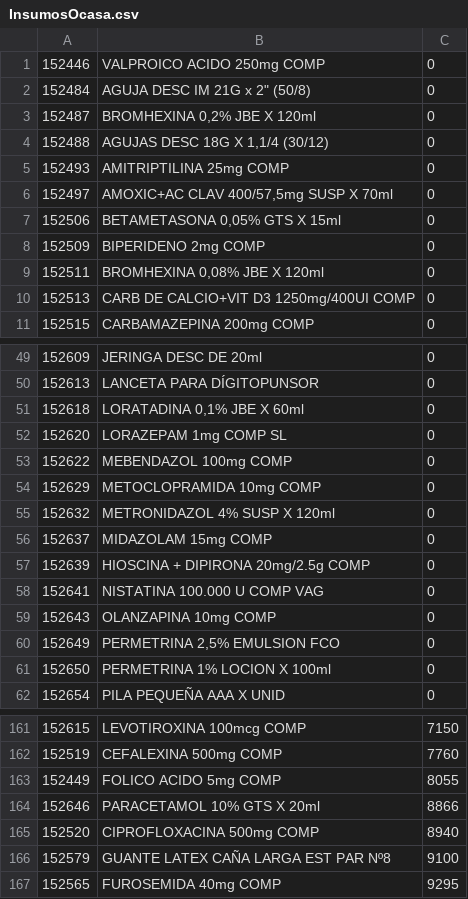
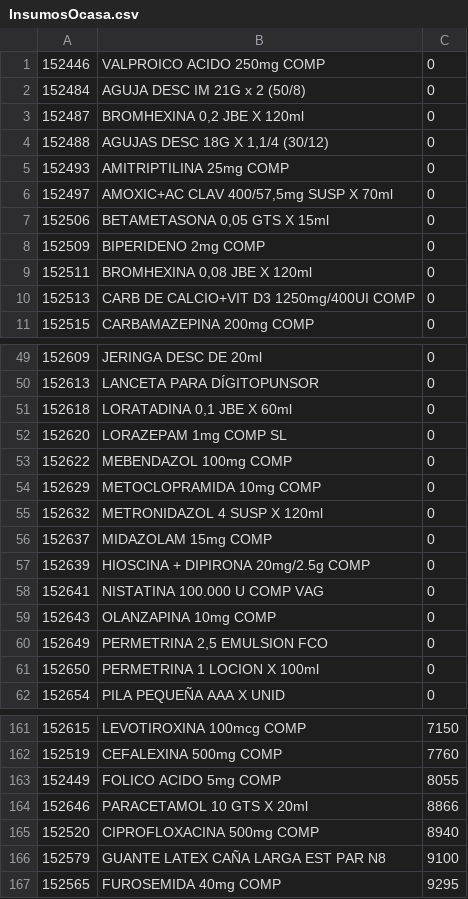
Before and after one commit to agusvarela/SIAH, a CSV file: SIAH/UploadedFiles/InsumosOcasa.csv, drawn as a sheet; only a part is shown, gaps mark what is left out; the diff covers the shown part only.

Commit message:
Ultimos retoques a control Stock
Problema al exportar en excel con el listado de insumos que nos dio el de OCASA, me tira un error raro despues lo veo.

```diff
--- a/SIAH/UploadedFiles/InsumosOcasa.csv
+++ b/SIAH/UploadedFiles/InsumosOcasa.csv
@@ -1,4 +1,4 @@
 152446;VALPROICO ACIDO 250mg COMP;0
-152484;"AGUJA DESC IM 21G x 2"" (50/8)";0
-152487;BROMHEXINA 0,2% JBE X 120ml;0
+152484;AGUJA DESC IM 21G x 2 (50/8);0
+152487;BROMHEXINA 0,2 JBE X 120ml;0
 152488;AGUJAS DESC 18G X 1,1/4 (30/12);0
@@ -6,5 +6,5 @@
 152497;AMOXIC+AC CLAV 400/57,5mg SUSP X 70ml;0
-152506;BETAMETASONA 0,05% GTS X 15ml;0
+152506;BETAMETASONA 0,05 GTS X 15ml;0
 152509;BIPERIDENO 2mg COMP;0
-152511;BROMHEXINA 0,08% JBE X 120ml;0
+152511;BROMHEXINA 0,08 JBE X 120ml;0
 152513;CARB DE CALCIO+VIT D3 1250mg/400UI COMP;0
@@ -50,3 +50,3 @@
 152613;LANCETA PARA DÍGITOPUNSOR;0
-152618;LORATADINA 0,1% JBE X 60ml;0
+152618;LORATADINA 0,1 JBE X 60ml;0
 152620;LORAZEPAM 1mg COMP SL;0
@@ -54,3 +54,3 @@
 152629;METOCLOPRAMIDA 10mg COMP;0
-152632;METRONIDAZOL 4% SUSP X 120ml;0
+152632;METRONIDAZOL 4 SUSP X 120ml;0
 152637;MIDAZOLAM 15mg COMP;0
@@ -59,4 +59,4 @@
 152643;OLANZAPINA 10mg COMP;0
-152649;PERMETRINA 2,5%  EMULSION FCO;0
-152650;PERMETRINA 1% LOCION X 100ml;0
+152649;PERMETRINA 2,5  EMULSION FCO;0
+152650;PERMETRINA 1 LOCION X 100ml;0
 152654;PILA PEQUEÑA AAA X UNID;0
@@ -163,5 +163,5 @@
 152449;FOLICO ACIDO 5mg COMP;8055
-152646;PARACETAMOL 10% GTS X 20ml;8866
+152646;PARACETAMOL 10 GTS X 20ml;8866
 152520;CIPROFLOXACINA 500mg COMP;8940
-152579;GUANTE LATEX CAÑA LARGA EST PAR Nº8;9100
+152579;GUANTE LATEX CAÑA LARGA EST PAR N8;9100
 152565;FUROSEMIDA 40mg COMP;9295
```
Also changed, not shown: 19 edited cells elsewhere in this file, SIAH/UploadedFiles/InsumosSIAH.csv, 1 other file.
